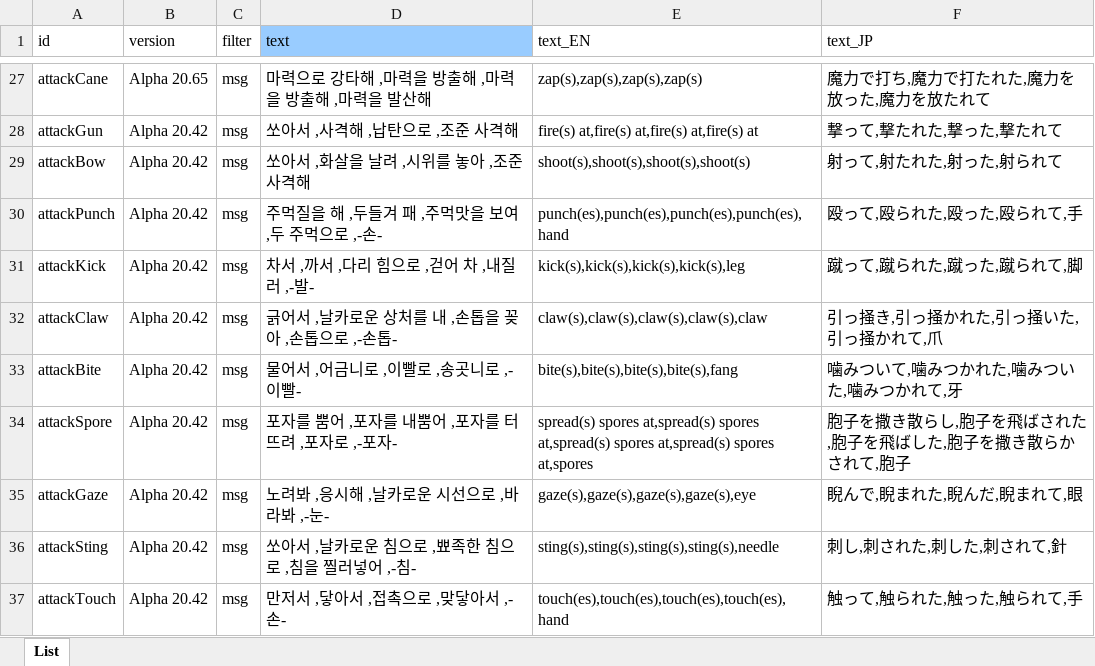
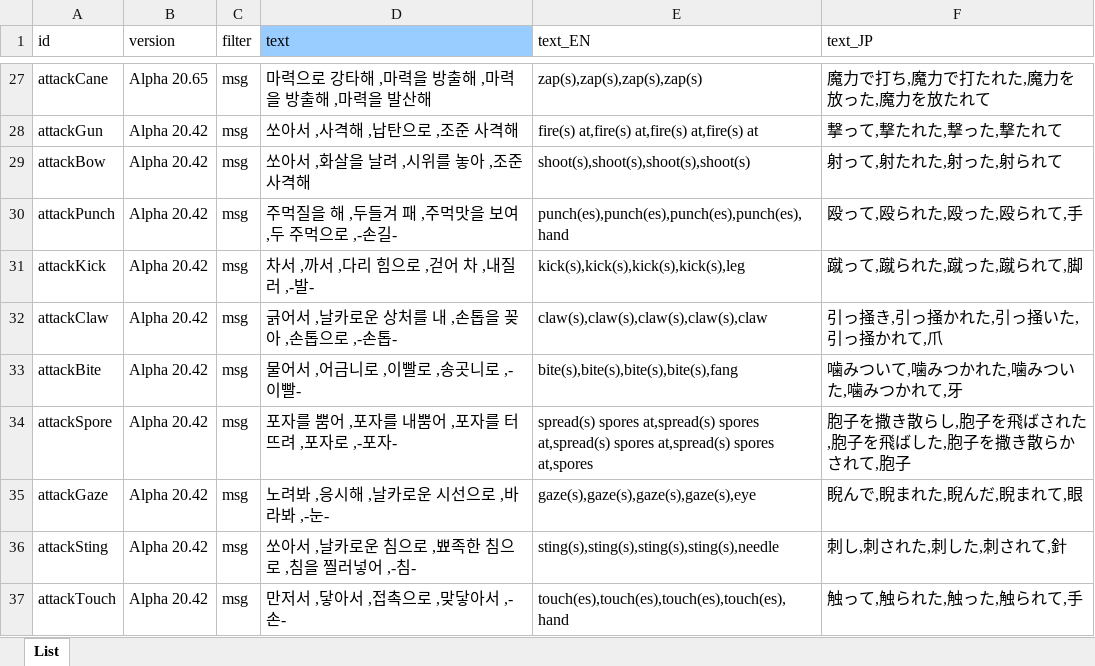
Before and after one commit to cinornu/Elin_KR, an Excel workbook: _Lang_Korean/Lang/KR/Game/List.xlsx, sheet List, drawn as a sheet; only a part is shown, gaps mark what is left out; values as stored, in another font and other column widths than the file's, no borders; charts and pictures not drawn; the diff names each change by its address in the sheet, - before the commit and + after, or states it on an @@ line.

```diff
--- a/_Lang_Korean/Lang/KR/Game/List.xlsx (sheet List)
+++ b/_Lang_Korean/Lang/KR/Game/List.xlsx (sheet List)
-D30 (text): 주먹질을 해 ,두들겨 패 ,주먹맛을 보여 ,두 주먹으로 ,-손-
+D30 (text): 주먹질을 해 ,두들겨 패 ,주먹맛을 보여 ,두 주먹으로 ,-손길-
```
Also changed, not shown: charts or pictures, _Lang_Korean/Lang/KR/Game/Element.xlsx, _Lang_Korean/Lang/KR/Game/Material.xlsx, 5 other files.
